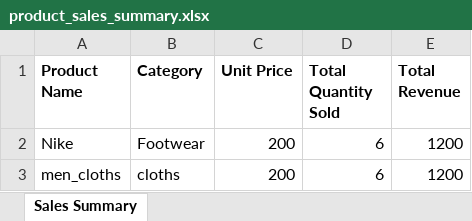
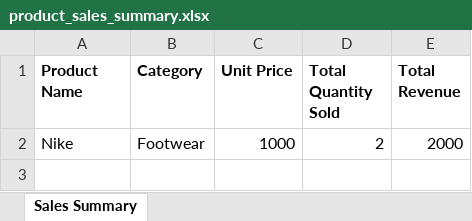
Before and after one commit to Cyberider1008/Ecommerce_django, an Excel workbook: media/product_sales_summary.xlsx, sheet Sales Summary, drawn as a sheet; values as stored, in another font and other column widths than the file's, no borders; the diff names each change by its address in the sheet, - before the commit and + after, or states it on an @@ line.

```diff
--- a/media/product_sales_summary.xlsx (sheet Sales Summary)
+++ b/media/product_sales_summary.xlsx (sheet Sales Summary)
-C2 (Unit Price): 200
+C2 (Unit Price): 1000
-D2 (Total Quantity Sold): 6
+D2 (Total Quantity Sold): 2
-E2 (Total Revenue): 1200
+E2 (Total Revenue): 2000
-row 3: men_cloths | cloths | 200 | 6 | 1200
```
Also changed, not shown: 3 other files.
